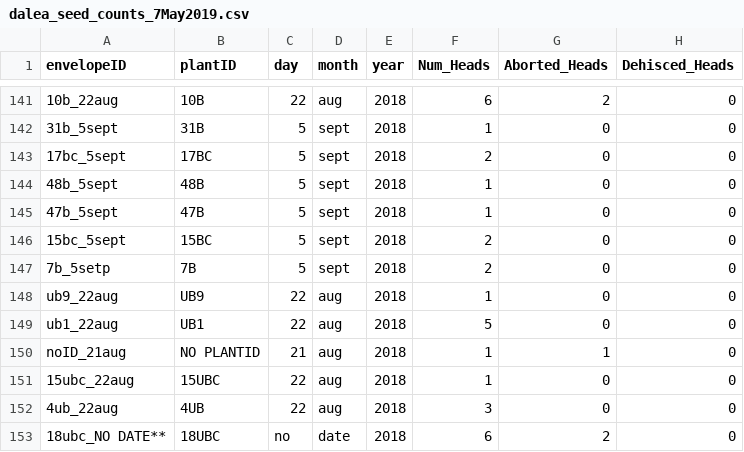
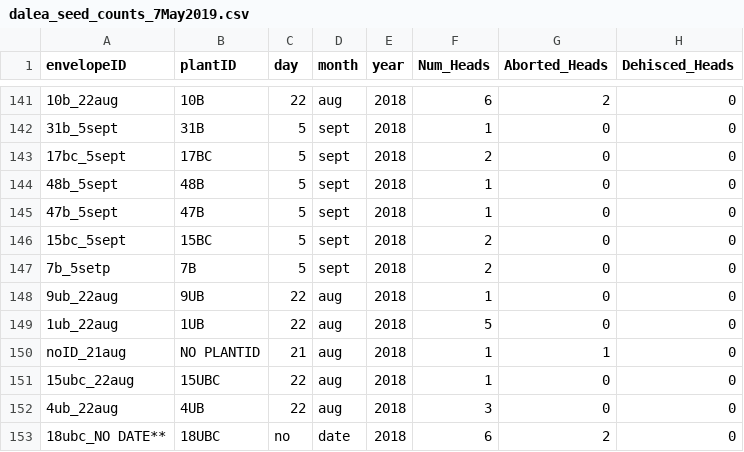
Before and after one commit to alan-ritchie-jr/dalea, a CSV file: data/non_database_csvs/dalea_seed_counts_7May2019.csv, drawn as a sheet; only a part is shown, gaps mark what is left out; the diff names each change by its address in the sheet, - before the commit and + after, or states it on an @@ line.

```diff
--- a/data/non_database_csvs/dalea_seed_counts_7May2019.csv
+++ b/data/non_database_csvs/dalea_seed_counts_7May2019.csv
-A148 (envelopeID): ub9_22aug
+A148 (envelopeID): 9ub_22aug
-B148 (plantID): UB9
+B148 (plantID): 9UB
-A149 (envelopeID): ub1_22aug
+A149 (envelopeID): 1ub_22aug
-B149 (plantID): UB1
+B149 (plantID): 1UB
```
Also changed, not shown: data/focal_pheno.csv, data/non_database_csvs/stigma-pollen-counts_23March2019.csv, 13 other files.
